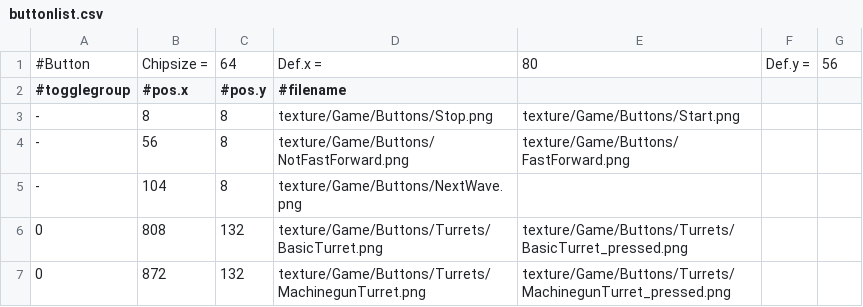
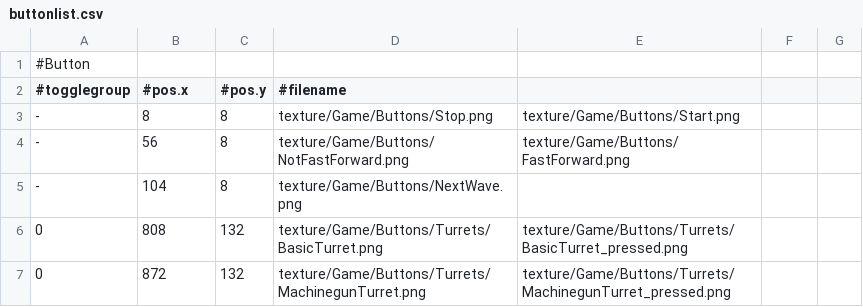
Before and after one commit to ChocoSotan/TowerDefenceGameInCpp, a CSV file: TowerDefenceGame/data/buttonlist.csv, drawn as a sheet; only a part is shown; removed rows and columns are numbered as before the commit, all else as after; the diff names each change by its address in the sheet, - before the commit and + after, or states it on an @@ line.

Commit message:
buttonlistの編集及びGame内のデバッグ用出力を一部削除

```diff
--- a/TowerDefenceGame/data/buttonlist.csv
+++ b/TowerDefenceGame/data/buttonlist.csv
-row 1: #Button | Chipsize = | 64 | Def.x = | 80 | Def.y = | 56
+row 1: #Button
```
Also changed, not shown: 2 other files.
